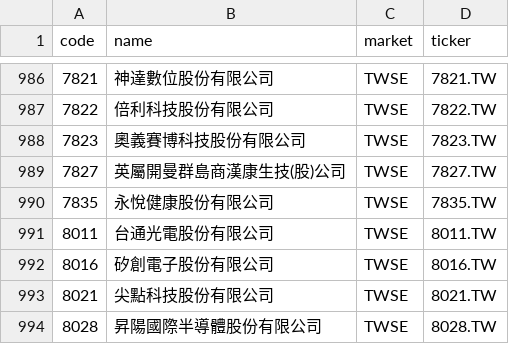
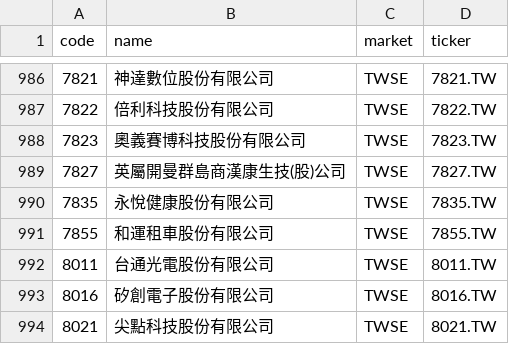
Before and after one commit to w2xg2022/twstock-alphabeta, a CSV file: data/stock_list.csv, drawn as a sheet; only a part is shown, gaps mark what is left out; the shorter side is filled out with more unchanged rows; the diff names each change by its address in the sheet, - before the commit and + after, or states it on an @@ line.

```diff
--- a/data/stock_list.csv
+++ b/data/stock_list.csv
+row 991: 7855 | 和運租車股份有限公司 | TWSE | 7855.TW
```
Also changed, not shown: docs/data/alphabeta.csv, 2 other files.
